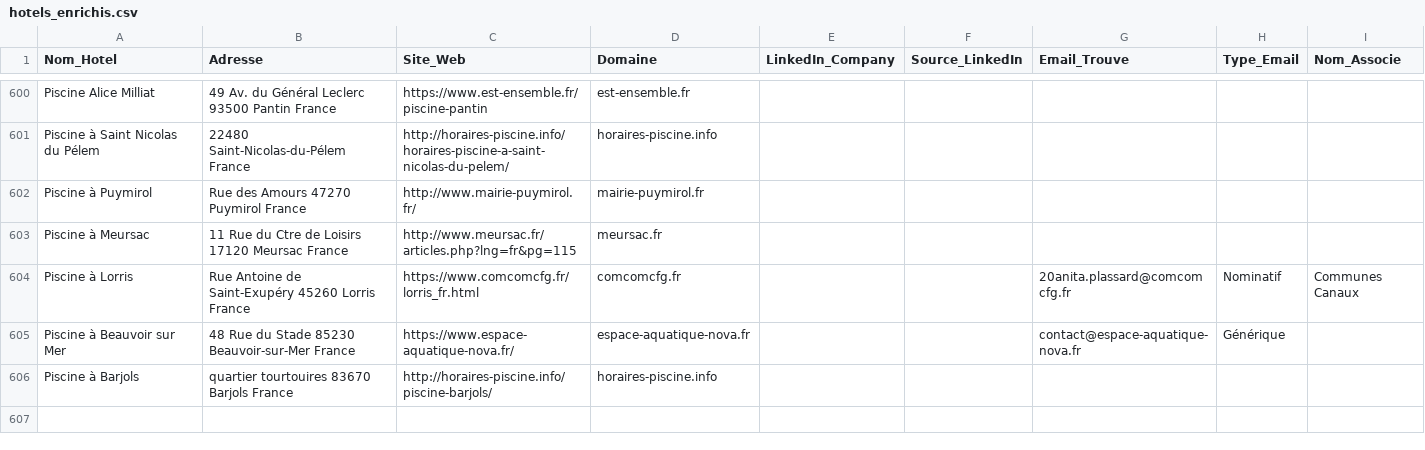
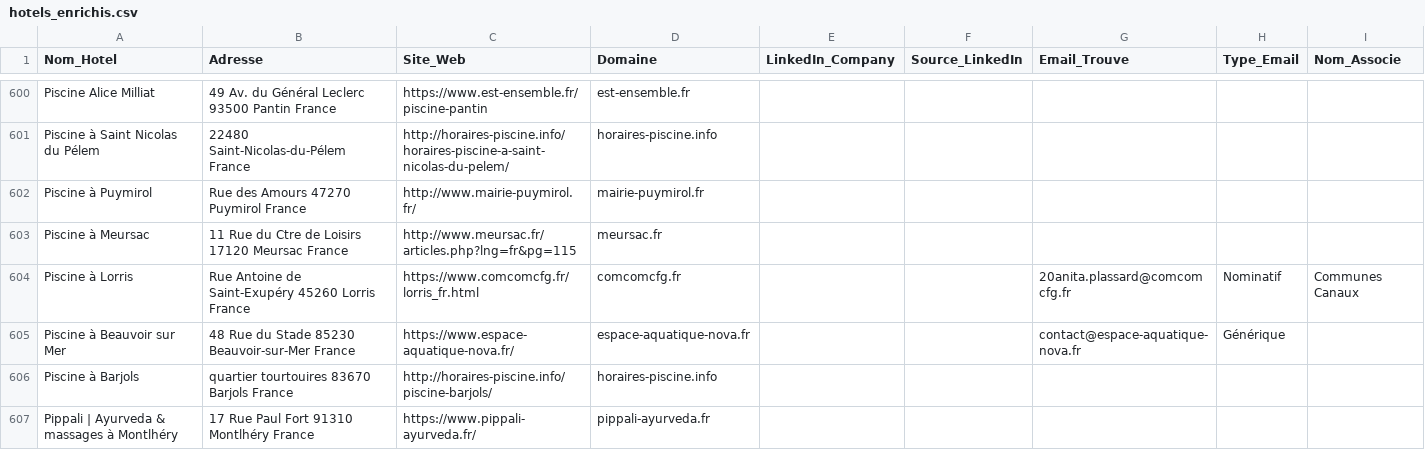
Before and after one commit to tsimokaza01-source/URL-4, a CSV file: hotels_enrichis.csv, drawn as a sheet; only a part is shown, gaps mark what is left out.

```diff
--- a/hotels_enrichis.csv
+++ b/hotels_enrichis.csv
@@ -606 +606,2 @@ Piscine à Beauvoir sur Mer,48 Rue du Stade 85230 Beauvoir-sur-Mer France,https:
 Piscine à Barjols,quartier tourtouires 83670 Barjols France,http://horaires-piscine.info/piscine-barjols/,horaires-piscine.info,,,,,
+Pippali | Ayurveda & massages à Montlhéry,17 Rue Paul Fort 91310 Montlhéry France,https://www.pippali-ayurveda.fr/,pippali-ayurveda.fr,,,,,
```
Also changed, not shown: liste_hotels.csv.
